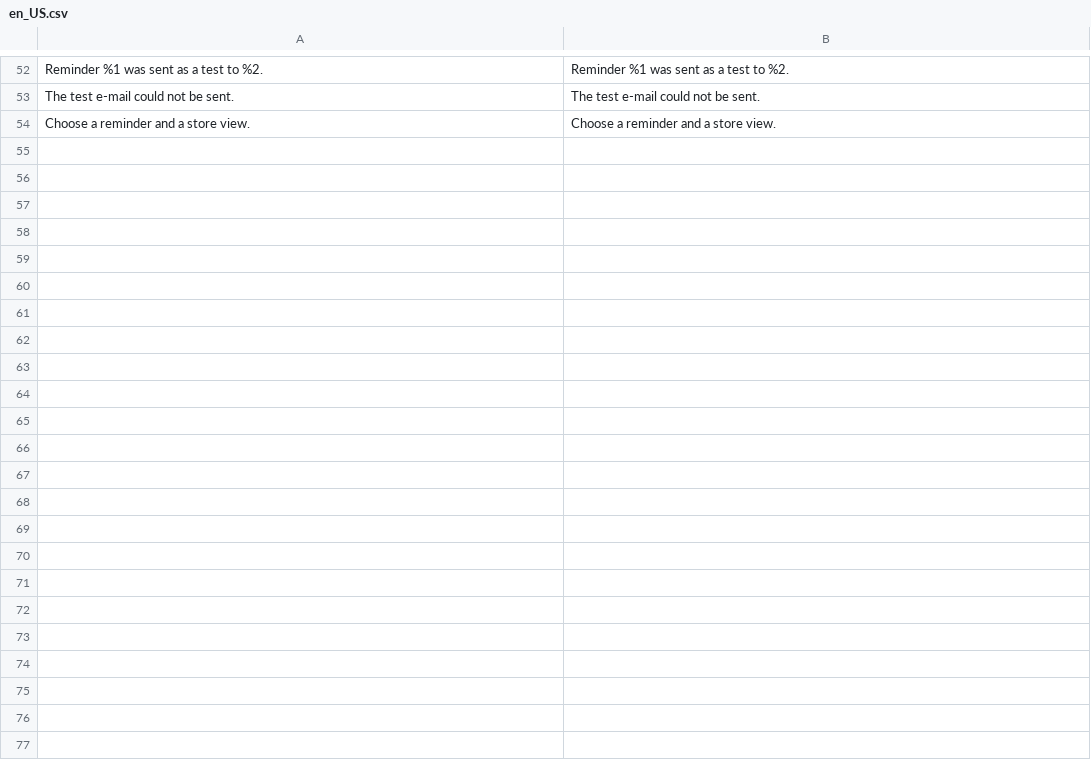
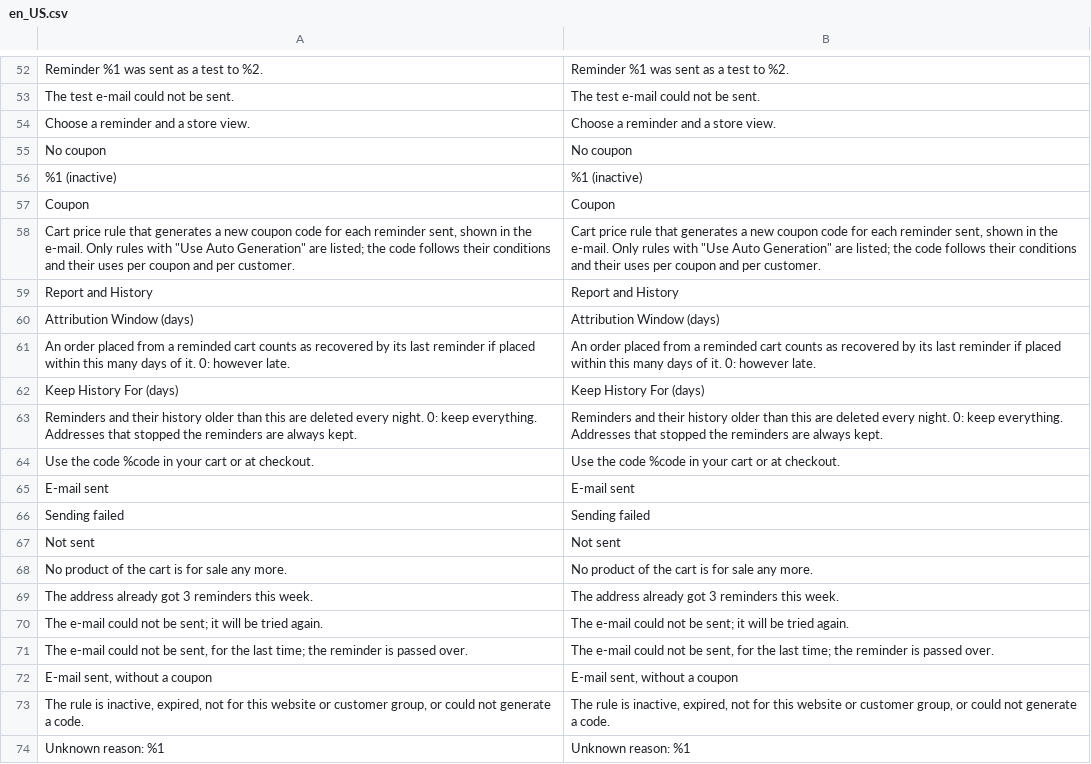
Before and after one commit to mage-os-lab/module-abandoned-cart, a CSV file: i18n/en_US.csv, drawn as a sheet; only a part is shown, gaps mark what is left out; the diff covers the shown part only.

```diff
--- a/i18n/en_US.csv
+++ b/i18n/en_US.csv
@@ -54 +54,21 @@ The test e-mail could not be sent.,The test e-mail could not be sent.
 Choose a reminder and a store view.,Choose a reminder and a store view.
+No coupon,No coupon
+%1 (inactive),%1 (inactive)
+Coupon,Coupon
+"Cart price rule that generates a new coupon code for each reminder sent, shown in the e-mail. Only rules with ""Use Auto Generation"" are listed; the code follows their conditions and their uses per coupon and per customer.","Cart price rule that generates a new coupon code for each reminder sent, shown in the e-mail. Only rules with ""Use Auto Generation"" are listed; the code follows their conditions and their uses per coupon and per customer."
+Report and History,Report and History
+Attribution Window (days),Attribution Window (days)
+An order placed from a reminded cart counts as recovered by its last reminder if placed within this many days of it. 0: however late.,An order placed from a reminded cart counts as recovered by its last reminder if placed within this many days of it. 0: however late.
+Keep History For (days),Keep History For (days)
+Reminders and their history older than this are deleted every night. 0: keep everything. Addresses that stopped the reminders are always kept.,Reminders and their history older than this are deleted every night. 0: keep everything. Addresses that stopped the reminders are always kept.
+Use the code %code in your cart or at checkout.,Use the code %code in your cart or at checkout.
+E-mail sent,E-mail sent
+Sending failed,Sending failed
+Not sent,Not sent
+No product of the cart is for sale any more.,No product of the cart is for sale any more.
+The address already got 3 reminders this week.,The address already got 3 reminders this week.
+The e-mail could not be sent; it will be tried again.,The e-mail could not be sent; it will be tried again.
+"The e-mail could not be sent, for the last time; the reminder is passed over.","The e-mail could not be sent, for the last time; the reminder is passed over."
+"E-mail sent, without a coupon","E-mail sent, without a coupon"
+"The rule is inactive, expired, not for this website or customer group, or could not generate a code.","The rule is inactive, expired, not for this website or customer group, or could not generate a code."
+Unknown reason: %1,Unknown reason: %1
```
Also changed, not shown: 12 added rows elsewhere in this file, i18n/de_DE.csv, i18n/es_ES.csv, 31 other files.
